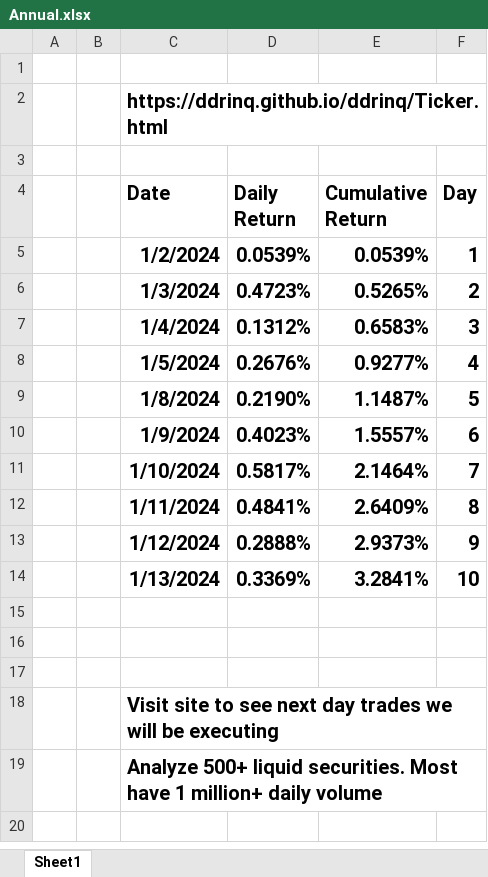
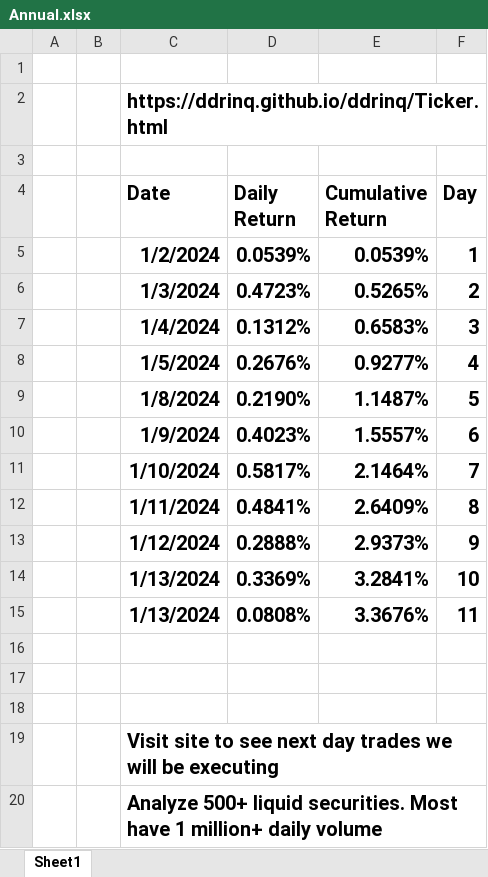
Before and after one commit to ddrinq/ddrinq, an Excel workbook: Session/Annual.xlsx, sheet Sheet1, drawn as a sheet; values as stored, in another font and other column widths than the file's, no borders; table styles not drawn; the diff names each change by its address in the sheet, - before the commit and + after, or states it on an @@ line.

```diff
--- a/Session/Annual.xlsx (sheet Sheet1)
+++ b/Session/Annual.xlsx (sheet Sheet1)
+row 15:  |  | 1/13/2024 | 0.0808% | 3.3676% | 11
```
Also changed, not shown: 2 other files.
